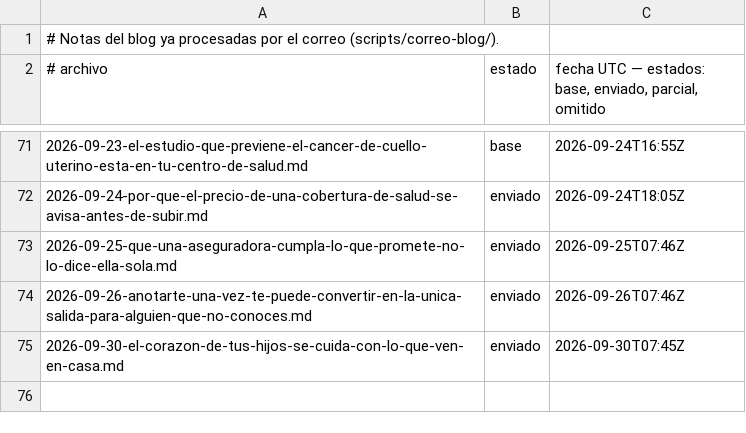
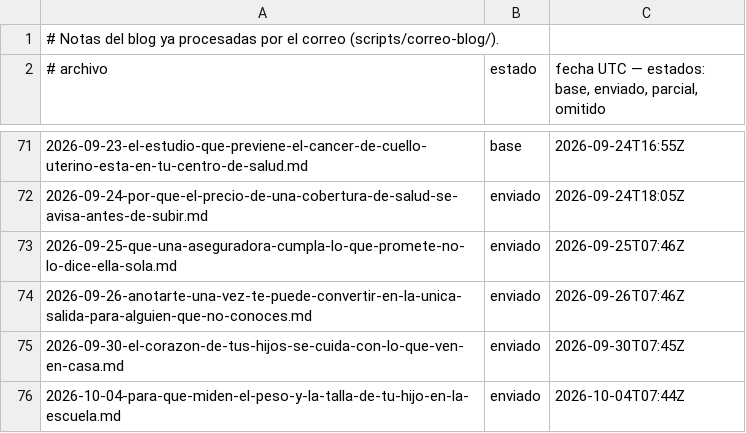
Before and after one commit to Nelargon/sp-prototipo, a TSV file: enviados.tsv, drawn as a sheet; only a part is shown, gaps mark what is left out; the diff names each change by its address in the sheet, - before the commit and + after, or states it on an @@ line.

```diff
--- a/enviados.tsv
+++ b/enviados.tsv
+row 76: 2026-10-04-para-que-miden-el-peso-y-la-talla-de-tu-hijo-en-la-escuela.md | enviado | 2026-10-04T07:44Z
```
